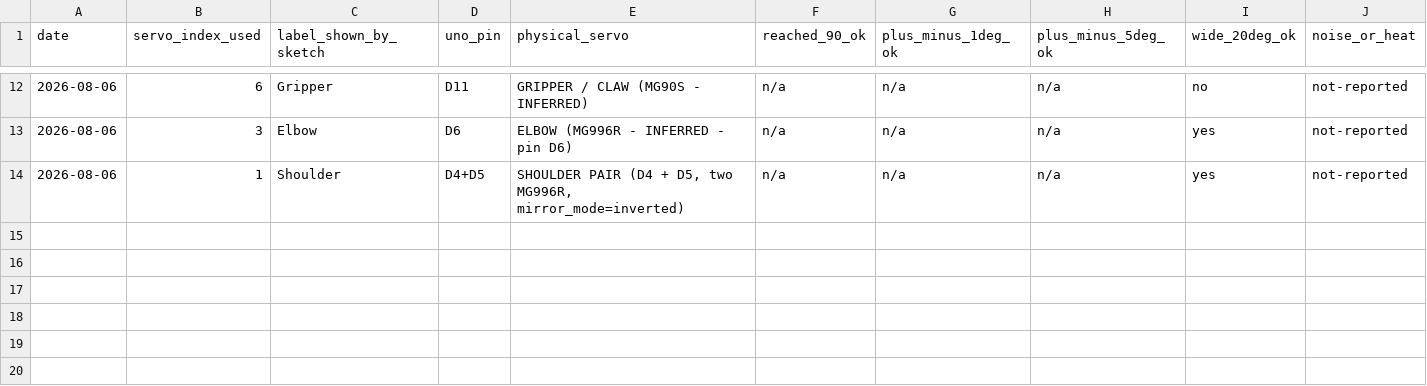
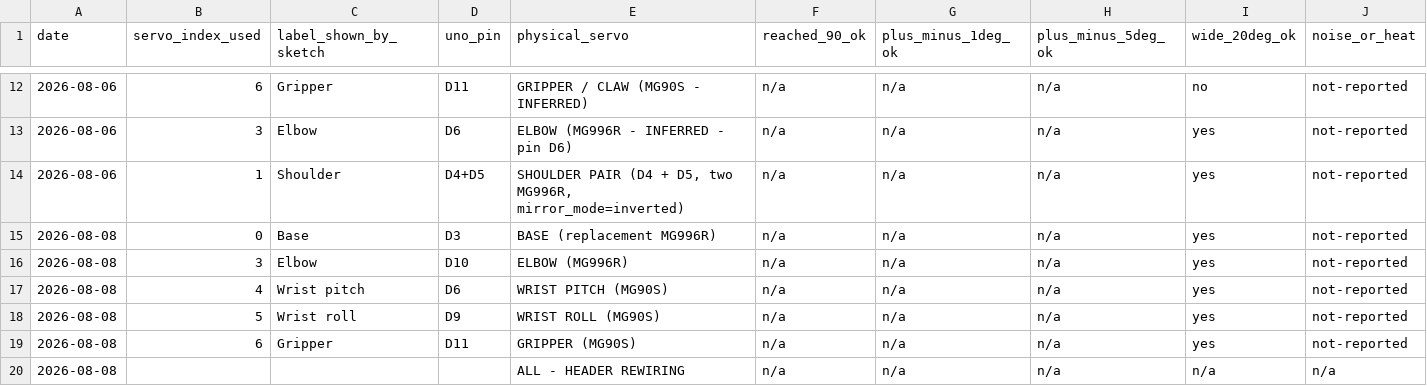
Before and after one commit to Mikecranesync/emre-kalem-robot-arm, a CSV file: Calibration_Notes/calibration-log.csv, drawn as a sheet; only a part is shown, gaps mark what is left out; rows hold the shown columns only; the diff names each change by its address in the sheet, - before the commit and + after, or states it on an @@ line.

```diff
--- a/Calibration_Notes/calibration-log.csv
+++ b/Calibration_Notes/calibration-log.csv
+row 15: 2026-08-08 | 0 | Base | D3 | BASE (replacement MG996R) | n/a | n/a | n/a | yes | not-reported
+row 16: 2026-08-08 | 3 | Elbow | D10 | ELBOW (MG996R) | n/a | n/a | n/a | yes | not-reported
+row 17: 2026-08-08 | 4 | Wrist pitch | D6 | WRIST PITCH (MG90S) | n/a | n/a | n/a | yes | not-reported
+row 18: 2026-08-08 | 5 | Wrist roll | D9 | WRIST ROLL (MG90S) | n/a | n/a | n/a | yes | not-reported
+row 19: 2026-08-08 | 6 | Gripper | D11 | GRIPPER (MG90S) | n/a | n/a | n/a | yes | not-reported
+row 20: 2026-08-08 |  |  |  | ALL - HEADER REWIRING | n/a | n/a | n/a | n/a | n/a
```
Also changed, not shown: Software/arm-console/joint-limits.csv, 4 other files.
